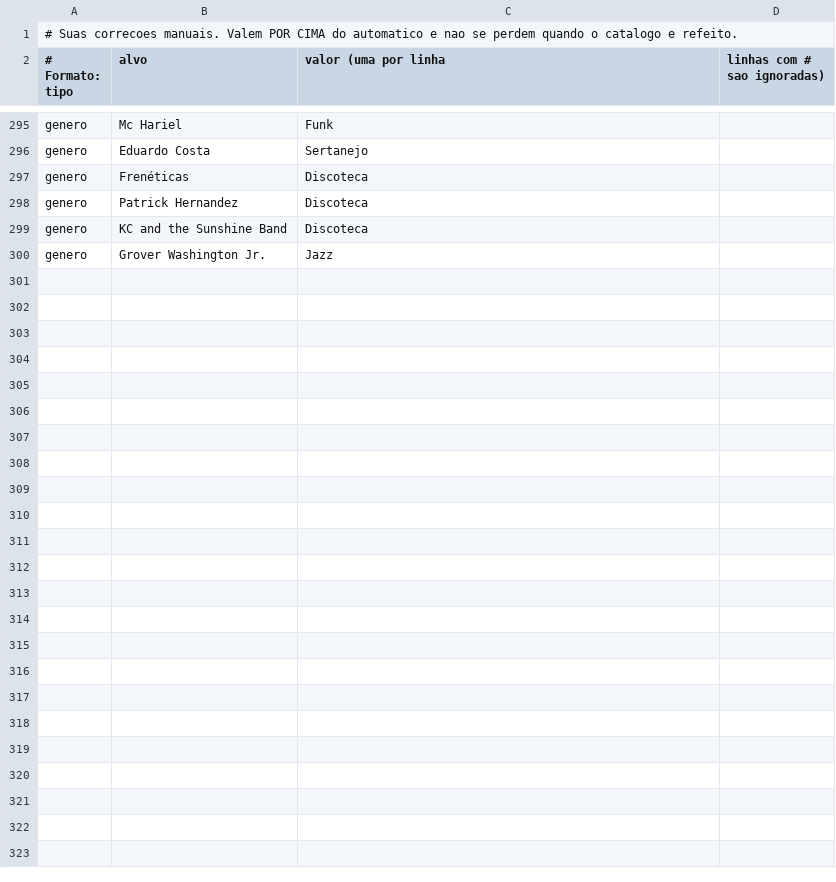
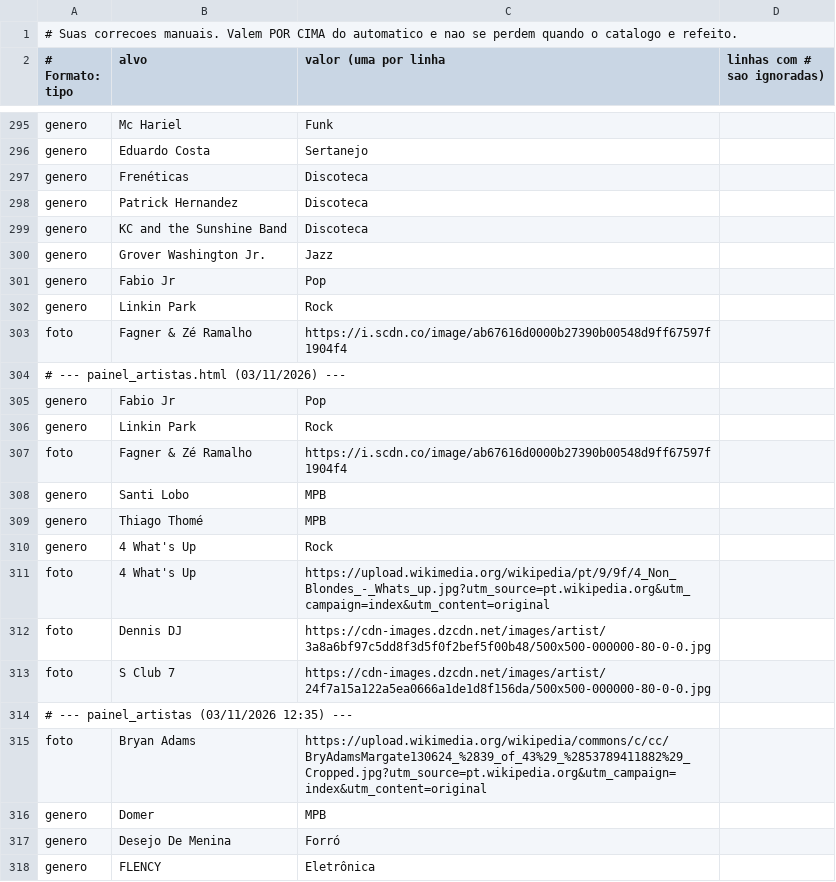
Before and after one commit to BarclayMedeirosNormando/Sonora2, a CSV file: etapa1_nomes/correcoes.csv, drawn as a sheet; only a part is shown, gaps mark what is left out; the diff covers the shown part only.

```diff
--- a/etapa1_nomes/correcoes.csv
+++ b/etapa1_nomes/correcoes.csv
@@ -300,0 +301,18 @@ genero;Grover Washington Jr.;Jazz
+genero;Fabio Jr;Pop;
+genero;Linkin Park;Rock;
+foto;Fagner & Zé Ramalho;https://i.scdn.co/image/ab67616d0000b27390b00548d9ff67597f1904f4;
+# --- painel_artistas.html (03/11/2026) ---;;;
+genero;Fabio Jr;Pop
+genero;Linkin Park;Rock
+foto;Fagner & Zé Ramalho;https://i.scdn.co/image/ab67616d0000b27390b00548d9ff67597f1904f4
+genero;Santi Lobo;MPB
+genero;Thiago Thomé;MPB
+genero;4 What's Up;Rock
+foto;4 What's Up;https://upload.wikimedia.org/wikipedia/pt/9/9f/4_Non_Blondes_-_Whats_up.jpg?utm_source=pt.wikipedia.org&utm_campaign=index&utm_content=original
+foto;Dennis DJ;https://cdn-images.dzcdn.net/images/artist/3a8a6bf97c5dd8f3d5f0f2bef5f00b48/500x500-000000-80-0-0.jpg
+foto;S Club 7;https://cdn-images.dzcdn.net/images/artist/24f7a15a122a5ea0666a1de1d8f156da/500x500-000000-80-0-0.jpg
+# --- painel_artistas (03/11/2026 12:35) ---
+foto;Bryan Adams;https://upload.wikimedia.org/wikipedia/commons/c/cc/BryAdamsMargate130624_%2839_of_43%29_%2853789411882%29_Cropped.jpg?utm_source=pt.wikipedia.org&utm_campaign=index&utm_content=original
+genero;Domer;MPB
+genero;Desejo De Menina;Forró
+genero;FLENCY;Eletrônica
```
Also changed, not shown: 21 added rows elsewhere in this file, 8 other files.
